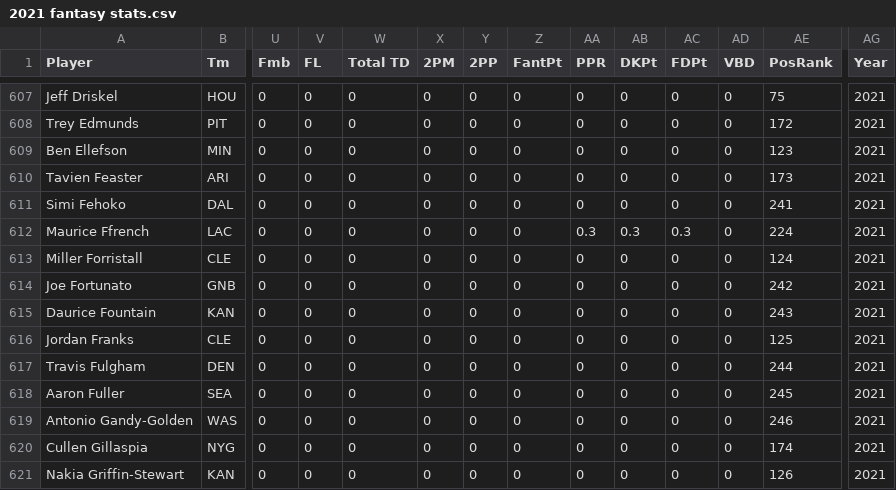
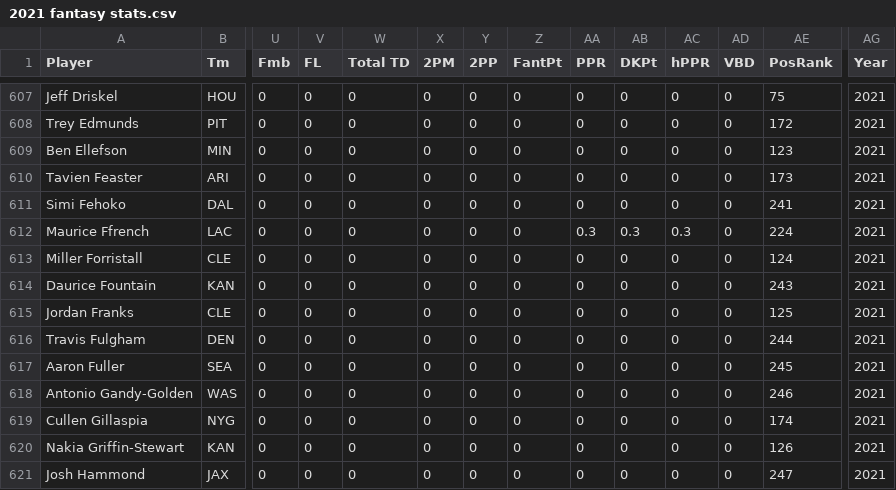
Before and after one commit to justncheng/Fantasy-Football-Predictions, a CSV file: NFL Fantasy Stats/2021 fantasy stats.csv, drawn as a sheet; only a part is shown, gaps mark what is left out; the shorter side is filled out with more unchanged rows; rows hold the shown columns only; the diff names each change by its address in the sheet, - before the commit and + after, or states it on an @@ line.

Commit message:
Added some feature engineering and made changes to remove some unnecessary columns

```diff
--- a/NFL Fantasy Stats/2021 fantasy stats.csv
+++ b/NFL Fantasy Stats/2021 fantasy stats.csv
-AC1: FDPt
+AC1: hPPR
-row 614: Joe Fortunato | GNB | 0 | 0 | 0 | 0 | 0 | 0 | 0 | 0 | 0 | 0 | 242 | 2021
```
Also changed, not shown: NFL Fantasy Stats/2005 fantasy stats.csv, NFL Fantasy Stats/2006 fantasy stats.csv, 22 other files.
